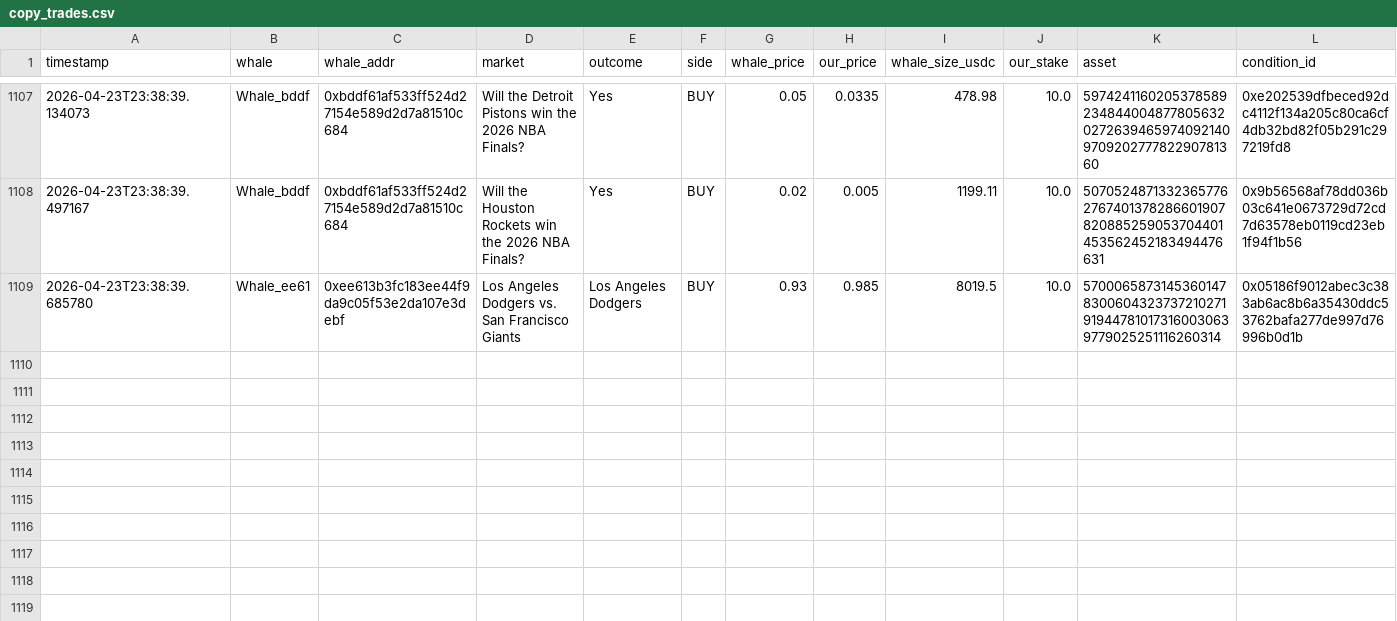
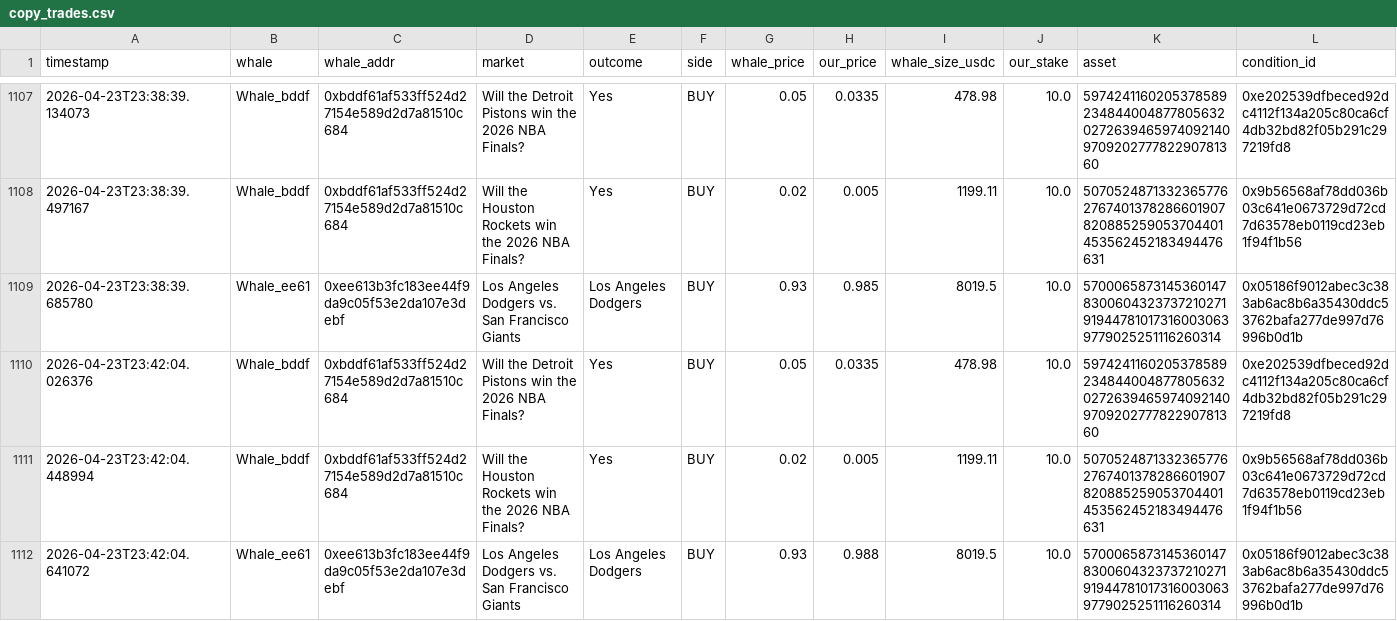
Before and after one commit to hectorm17/polymarket-tracker, a CSV file: copy_trades.csv, drawn as a sheet; only a part is shown, gaps mark what is left out; rows hold the shown columns only; the diff names each change by its address in the sheet, - before the commit and + after, or states it on an @@ line.

Commit message:
auto: update copy_trades.csv 23:42

```diff
--- a/copy_trades.csv
+++ b/copy_trades.csv
+row 1110: 2026-04-23T23:42:04.026376 | Whale_bddf | 0xbddf61af533ff524d27154e589d2d7a81510c684 | Will the Detroit Pistons win the 2026 NBA Finals? | Yes | BUY | 0.05 | 0.0335 | 478.98 | 10.0 | 59742411602053785892348440048778056320272639465974092140970920277782290781360 | 0xe202539dfbeced92dc4112f134a205c80ca6cf4db32bd82f05b291c297219fd8
+row 1111: 2026-04-23T23:42:04.448994 | Whale_bddf | 0xbddf61af533ff524d27154e589d2d7a81510c684 | Will the Houston Rockets win the 2026 NBA Finals? | Yes | BUY | 0.02 | 0.005 | 1199.11 | 10.0 | 50705248713323657762767401378286601907820885259053704401453562452183494476631 | 0x9b56568af78dd036b03c641e0673729d72cd7d63578eb0119cd23eb1f94f1b56
+row 1112: 2026-04-23T23:42:04.641072 | Whale_ee61 | 0xee613b3fc183ee44f9da9c05f53e2da107e3debf | Los Angeles Dodgers vs. San Francisco Giants | Los Angeles Dodgers | BUY | 0.93 | 0.988 | 8019.5 | 10.0 | 57000658731453601478300604323737210271919447810173160030639779025251116260314 | 0x05186f9012abec3c383ab6ac8b6a35430ddc53762bafa277de997d76996b0d1b
```
